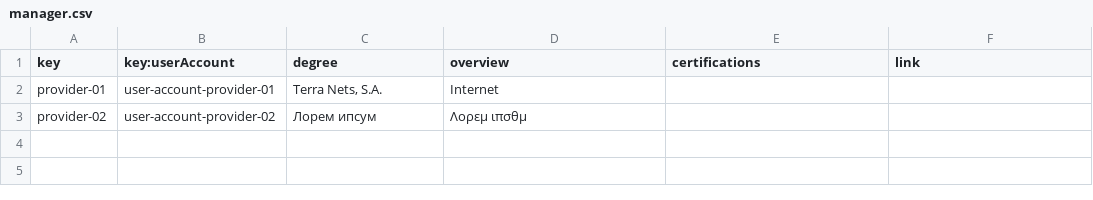
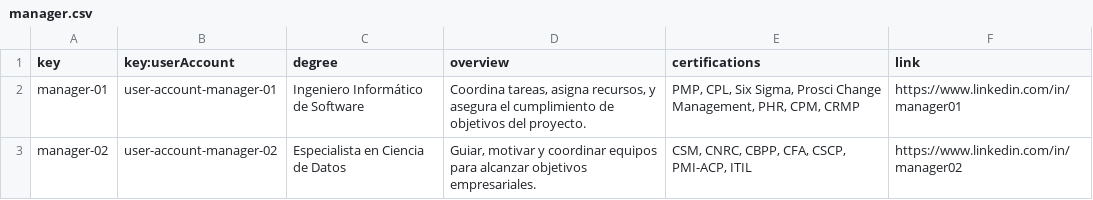
Before and after one commit to luchersol/Acme-SF-D03, a CSV file: src/main/webapp/WEB-INF/resources/sample-data/manager.csv, drawn as a sheet.

Commit message:
Arreglos del csv de manager #16

```diff
--- a/src/main/webapp/WEB-INF/resources/sample-data/manager.csv
+++ b/src/main/webapp/WEB-INF/resources/sample-data/manager.csv
@@ -1,3 +1,3 @@
 key,key:userAccount,degree,overview,certifications,link
-provider-01,user-account-provider-01,"Terra Nets, S.A.","Internet"
-provider-02,user-account-provider-02,"Лорем ипсум","Λορεμ ιπσθμ"
+manager-01,user-account-manager-01,Ingeniero Informático de Software,"Coordina tareas, asigna recursos, y asegura el cumplimiento de objetivos del proyecto.","PMP, CPL, Six Sigma, Prosci Change Management, PHR, CPM, CRMP",https://www.linkedin.com/in/manager01
+manager-02,user-account-manager-02,Especialista en Ciencia de Datos,"Guiar, motivar y coordinar equipos para alcanzar objetivos empresariales.","CSM, CNRC, CBPP, CFA, CSCP, PMI-ACP, ITIL",https://www.linkedin.com/in/manager02
```
Also changed, not shown: 12 other files.
